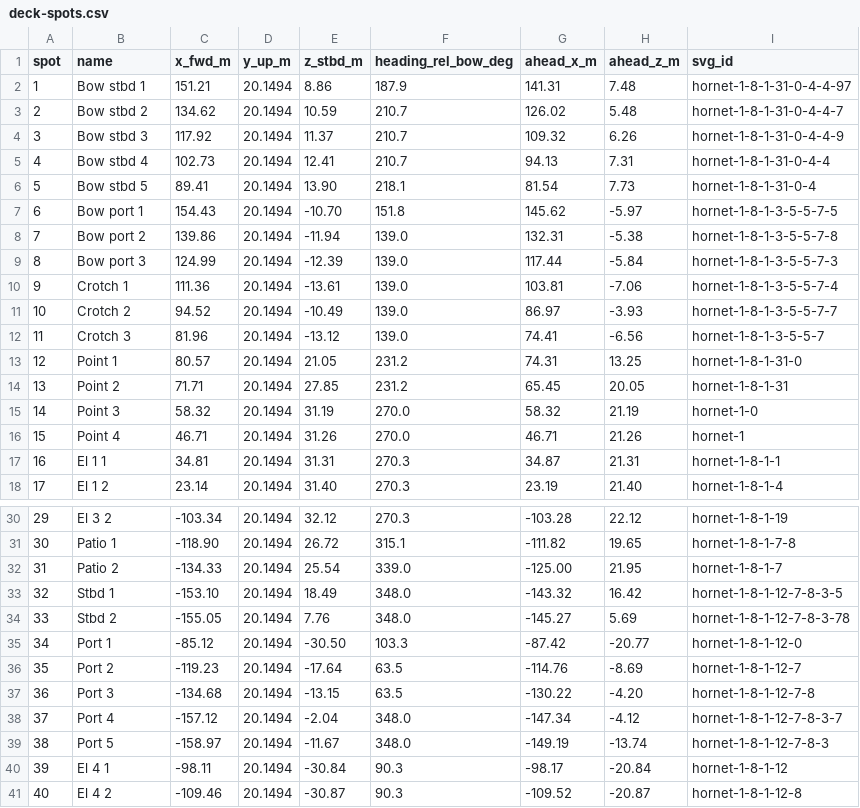
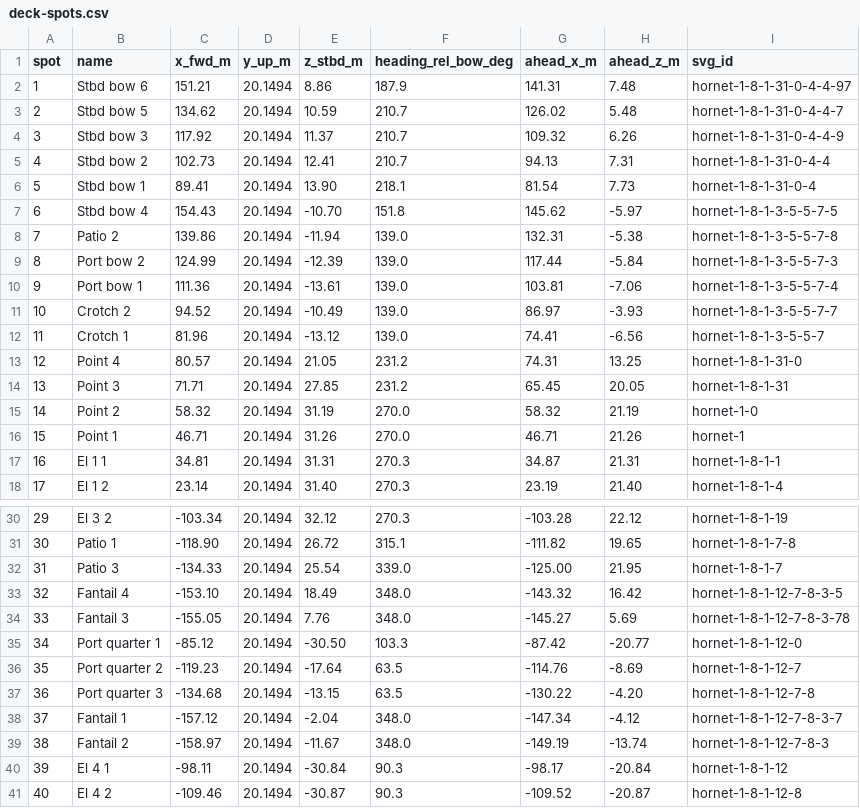
Before and after one commit to ajmilner85/ReadyRoom, a CSV file: carrier-ops-handoff-2/deck-spots.csv, drawn as a sheet; only a part is shown, gaps mark what is left out.

Commit message:
Deck spots: respotted in DCS (deck-spots-dcs.csv), renamed port/starboard first and numbered by route length to their catapult (Stbd bow SB, Port bow PB, Crotch, Point, Port quarter PQ, Fantail FT; numbers and places unchanged; Fantail's catapult per spot); DCS spawn table of 44 routes: four mission-start routes copied from Sixpack 1-4 (DCS merges them into those spots), the plan's 40 after them as numbers 5-44; hand-off lists 44; taxi network, generators and tests follow

```diff
--- a/carrier-ops-handoff-2/deck-spots.csv
+++ b/carrier-ops-handoff-2/deck-spots.csv
@@ -1,17 +1,17 @@
 spot,name,x_fwd_m,y_up_m,z_stbd_m,heading_rel_bow_deg,ahead_x_m,ahead_z_m,svg_id
-1,Bow stbd 1,151.21,20.1494,8.86,187.9,141.31,7.48,hornet-1-8-1-31-0-4-4-97
-2,Bow stbd 2,134.62,20.1494,10.59,210.7,126.02,5.48,hornet-1-8-1-31-0-4-4-7
-3,Bow stbd 3,117.92,20.1494,11.37,210.7,109.32,6.26,hornet-1-8-1-31-0-4-4-9
-4,Bow stbd 4,102.73,20.1494,12.41,210.7,94.13,7.31,hornet-1-8-1-31-0-4-4
-5,Bow stbd 5,89.41,20.1494,13.90,218.1,81.54,7.73,hornet-1-8-1-31-0-4
-6,Bow port 1,154.43,20.1494,-10.70,151.8,145.62,-5.97,hornet-1-8-1-3-5-5-7-5
-7,Bow port 2,139.86,20.1494,-11.94,139.0,132.31,-5.38,hornet-1-8-1-3-5-5-7-8
-8,Bow port 3,124.99,20.1494,-12.39,139.0,117.44,-5.84,hornet-1-8-1-3-5-5-7-3
-9,Crotch 1,111.36,20.1494,-13.61,139.0,103.81,-7.06,hornet-1-8-1-3-5-5-7-4
+1,Stbd bow 6,151.21,20.1494,8.86,187.9,141.31,7.48,hornet-1-8-1-31-0-4-4-97
+2,Stbd bow 5,134.62,20.1494,10.59,210.7,126.02,5.48,hornet-1-8-1-31-0-4-4-7
+3,Stbd bow 3,117.92,20.1494,11.37,210.7,109.32,6.26,hornet-1-8-1-31-0-4-4-9
+4,Stbd bow 2,102.73,20.1494,12.41,210.7,94.13,7.31,hornet-1-8-1-31-0-4-4
+5,Stbd bow 1,89.41,20.1494,13.90,218.1,81.54,7.73,hornet-1-8-1-31-0-4
+6,Stbd bow 4,154.43,20.1494,-10.70,151.8,145.62,-5.97,hornet-1-8-1-3-5-5-7-5
+7,Patio 2,139.86,20.1494,-11.94,139.0,132.31,-5.38,hornet-1-8-1-3-5-5-7-8
+8,Port bow 2,124.99,20.1494,-12.39,139.0,117.44,-5.84,hornet-1-8-1-3-5-5-7-3
+9,Port bow 1,111.36,20.1494,-13.61,139.0,103.81,-7.06,hornet-1-8-1-3-5-5-7-4
 10,Crotch 2,94.52,20.1494,-10.49,139.0,86.97,-3.93,hornet-1-8-1-3-5-5-7-7
-11,Crotch 3,81.96,20.1494,-13.12,139.0,74.41,-6.56,hornet-1-8-1-3-5-5-7
-12,Point 1,80.57,20.1494,21.05,231.2,74.31,13.25,hornet-1-8-1-31-0
-13,Point 2,71.71,20.1494,27.85,231.2,65.45,20.05,hornet-1-8-1-31
-14,Point 3,58.32,20.1494,31.19,270.0,58.32,21.19,hornet-1-0
-15,Point 4,46.71,20.1494,31.26,270.0,46.71,21.26,hornet-1
+11,Crotch 1,81.96,20.1494,-13.12,139.0,74.41,-6.56,hornet-1-8-1-3-5-5-7
+12,Point 4,80.57,20.1494,21.05,231.2,74.31,13.25,hornet-1-8-1-31-0
+13,Point 3,71.71,20.1494,27.85,231.2,65.45,20.05,hornet-1-8-1-31
+14,Point 2,58.32,20.1494,31.19,270.0,58.32,21.19,hornet-1-0
+15,Point 1,46.71,20.1494,31.26,270.0,46.71,21.26,hornet-1
 16,El 1 1,34.81,20.1494,31.31,270.3,34.87,21.31,hornet-1-8-1-1
@@ -31,10 +31,10 @@ spot,name,x_fwd_m,y_up_m,z_stbd_m,heading_rel_bow_deg,ahead_x_m,ahead_z_m,svg_id
 30,Patio 1,-118.90,20.1494,26.72,315.1,-111.82,19.65,hornet-1-8-1-7-8
-31,Patio 2,-134.33,20.1494,25.54,339.0,-125.00,21.95,hornet-1-8-1-7
-32,Stbd 1,-153.10,20.1494,18.49,348.0,-143.32,16.42,hornet-1-8-1-12-7-8-3-5
-33,Stbd 2,-155.05,20.1494,7.76,348.0,-145.27,5.69,hornet-1-8-1-12-7-8-3-78
-34,Port 1,-85.12,20.1494,-30.50,103.3,-87.42,-20.77,hornet-1-8-1-12-0
-35,Port 2,-119.23,20.1494,-17.64,63.5,-114.76,-8.69,hornet-1-8-1-12-7
-36,Port 3,-134.68,20.1494,-13.15,63.5,-130.22,-4.20,hornet-1-8-1-12-7-8
-37,Port 4,-157.12,20.1494,-2.04,348.0,-147.34,-4.12,hornet-1-8-1-12-7-8-3-7
-38,Port 5,-158.97,20.1494,-11.67,348.0,-149.19,-13.74,hornet-1-8-1-12-7-8-3
+31,Patio 3,-134.33,20.1494,25.54,339.0,-125.00,21.95,hornet-1-8-1-7
+32,Fantail 4,-153.10,20.1494,18.49,348.0,-143.32,16.42,hornet-1-8-1-12-7-8-3-5
+33,Fantail 3,-155.05,20.1494,7.76,348.0,-145.27,5.69,hornet-1-8-1-12-7-8-3-78
+34,Port quarter 1,-85.12,20.1494,-30.50,103.3,-87.42,-20.77,hornet-1-8-1-12-0
+35,Port quarter 2,-119.23,20.1494,-17.64,63.5,-114.76,-8.69,hornet-1-8-1-12-7
+36,Port quarter 3,-134.68,20.1494,-13.15,63.5,-130.22,-4.20,hornet-1-8-1-12-7-8
+37,Fantail 1,-157.12,20.1494,-2.04,348.0,-147.34,-4.12,hornet-1-8-1-12-7-8-3-7
+38,Fantail 2,-158.97,20.1494,-11.67,348.0,-149.19,-13.74,hornet-1-8-1-12-7-8-3
 39,El 4 1,-98.11,20.1494,-30.84,90.3,-98.17,-20.84,hornet-1-8-1-12
```
Also changed, not shown: 16 other files.
